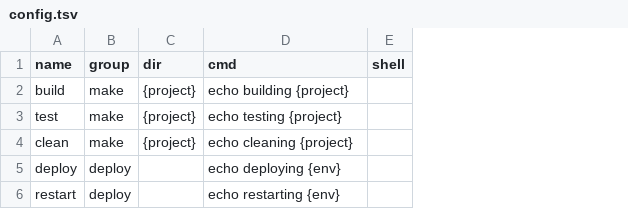
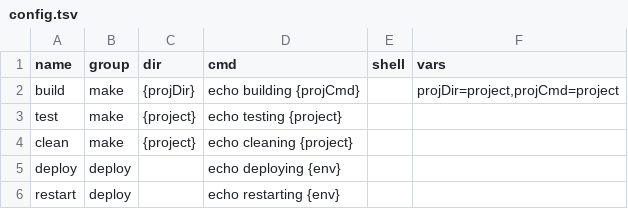
Before and after one commit to Taka-S-dev/shrun, a TSV file: projects/default/config.tsv, drawn as a sheet; the diff names each change by its address in the sheet, - before the commit and + after, or states it on an @@ line.

Commit message:
Redesign variable system: two-tier slots + selection lists
- {placeholder} in commands can now be filled from a named list
- vars column in config lets different slot names share the same list
- Command preview shows resolved values during selection
- Confirm screen shows the actual command that will run
- Esc in free-text input returns to list instead of cancelling
- Sample lists and test folders included for quick start

```diff
--- a/projects/default/config.tsv
+++ b/projects/default/config.tsv
+column F (vars), row 2: projDir=project,projCmd=project
-C2 (dir): {project}
+C2 (dir): {projDir}
-D2 (cmd): echo building {project}
+D2 (cmd): echo building {projCmd}
```
Also changed, not shown: 13 other files.
